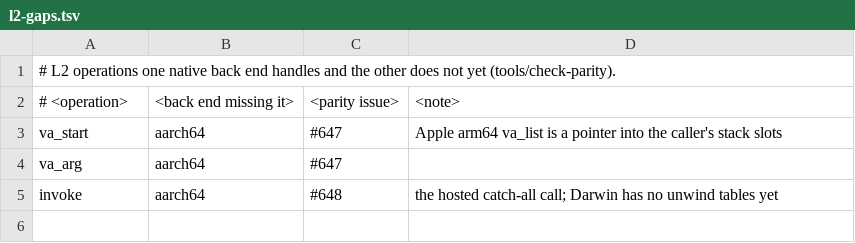
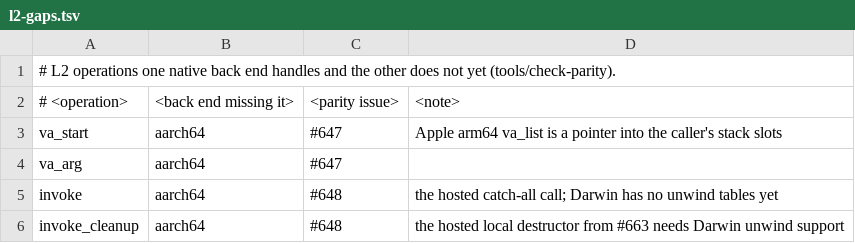
Before and after one commit to yrashk/ycxx, a TSV file: tools/parity/l2-gaps.tsv, drawn as a sheet.

Commit message:
Track Darwin parity for hosted local cleanup (#648)

```diff
--- a/tools/parity/l2-gaps.tsv
+++ b/tools/parity/l2-gaps.tsv
@@ -5 +5,2 @@ va_arg	aarch64	#647
 invoke	aarch64	#648	the hosted catch-all call; Darwin has no unwind tables yet
+invoke_cleanup	aarch64	#648	the hosted local destructor from #663 needs Darwin unwind support
```
